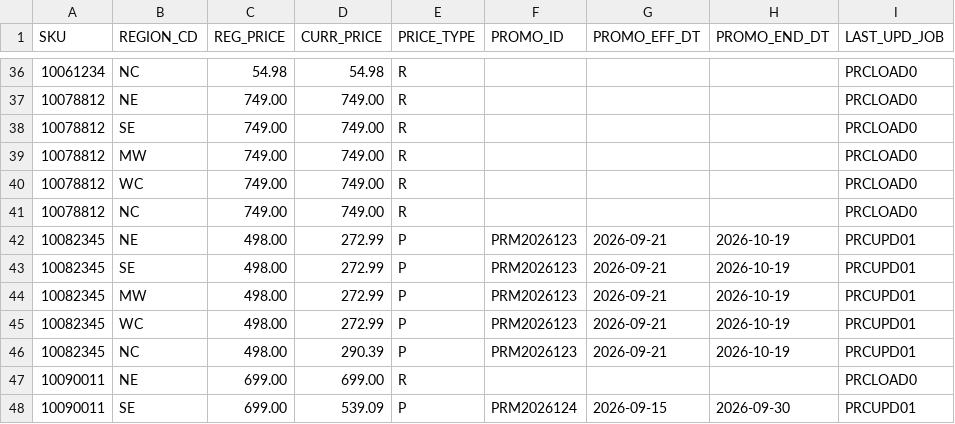
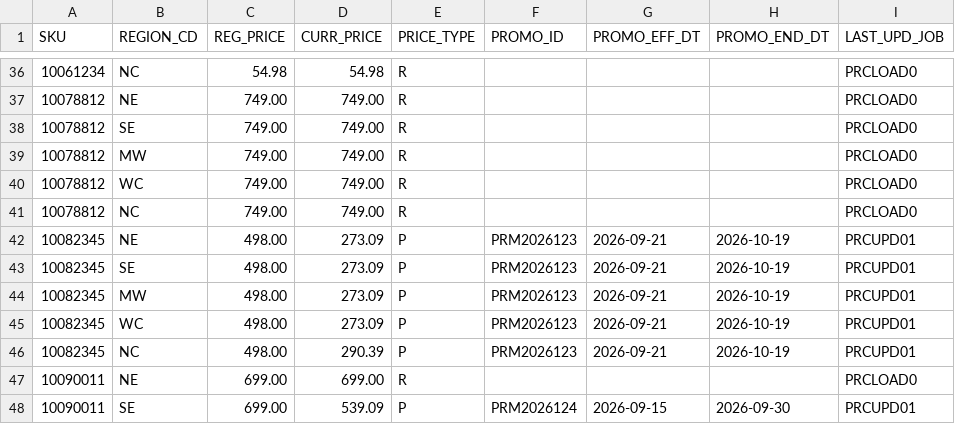
Before and after one commit to eashansinha/lowes-cobol-migration-demo, a CSV file: data/db2/expected_after/ITEM_PRICE.csv, drawn as a sheet; only a part is shown, gaps mark what is left out.

```diff
--- a/data/db2/expected_after/ITEM_PRICE.csv
+++ b/data/db2/expected_after/ITEM_PRICE.csv
@@ -41,6 +41,6 @@ SKU,REGION_CD,REG_PRICE,CURR_PRICE,PRICE_TYPE,PROMO_ID,PROMO_EFF_DT,PROMO_END_DT
 10078812,NC,749.00,749.00,R,,,,PRCLOAD0
-10082345,NE,498.00,272.99,P,PRM2026123,2026-09-21,2026-10-19,PRCUPD01
-10082345,SE,498.00,272.99,P,PRM2026123,2026-09-21,2026-10-19,PRCUPD01
-10082345,MW,498.00,272.99,P,PRM2026123,2026-09-21,2026-10-19,PRCUPD01
-10082345,WC,498.00,272.99,P,PRM2026123,2026-09-21,2026-10-19,PRCUPD01
+10082345,NE,498.00,273.09,P,PRM2026123,2026-09-21,2026-10-19,PRCUPD01
+10082345,SE,498.00,273.09,P,PRM2026123,2026-09-21,2026-10-19,PRCUPD01
+10082345,MW,498.00,273.09,P,PRM2026123,2026-09-21,2026-10-19,PRCUPD01
+10082345,WC,498.00,273.09,P,PRM2026123,2026-09-21,2026-10-19,PRCUPD01
 10082345,NC,498.00,290.39,P,PRM2026123,2026-09-21,2026-10-19,PRCUPD01
```
Also changed, not shown: data/db2/expected_after/PRICE_HIST.csv, 3 other files.
